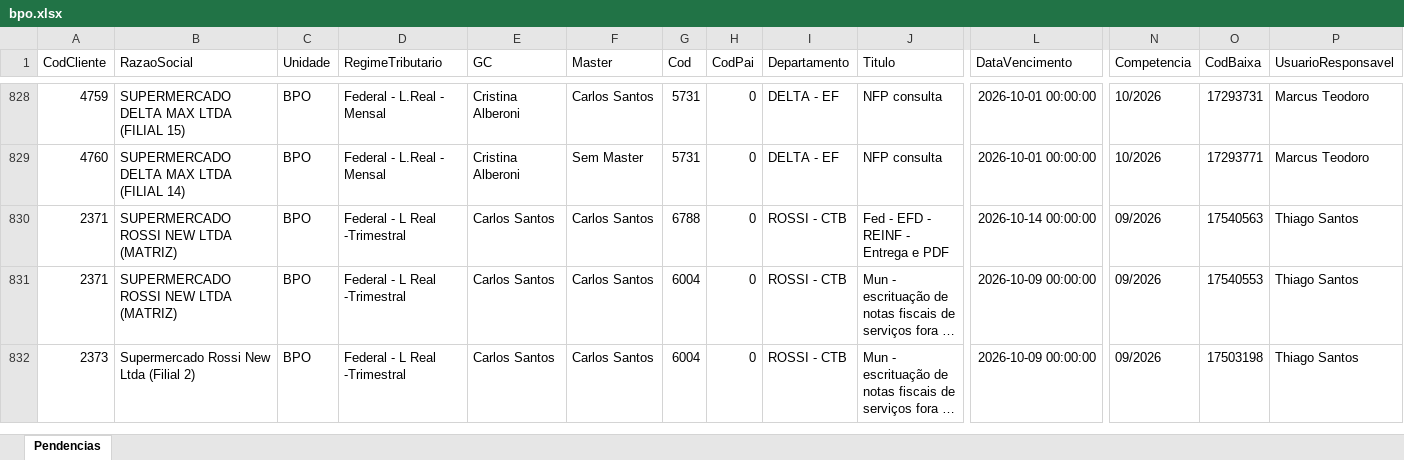
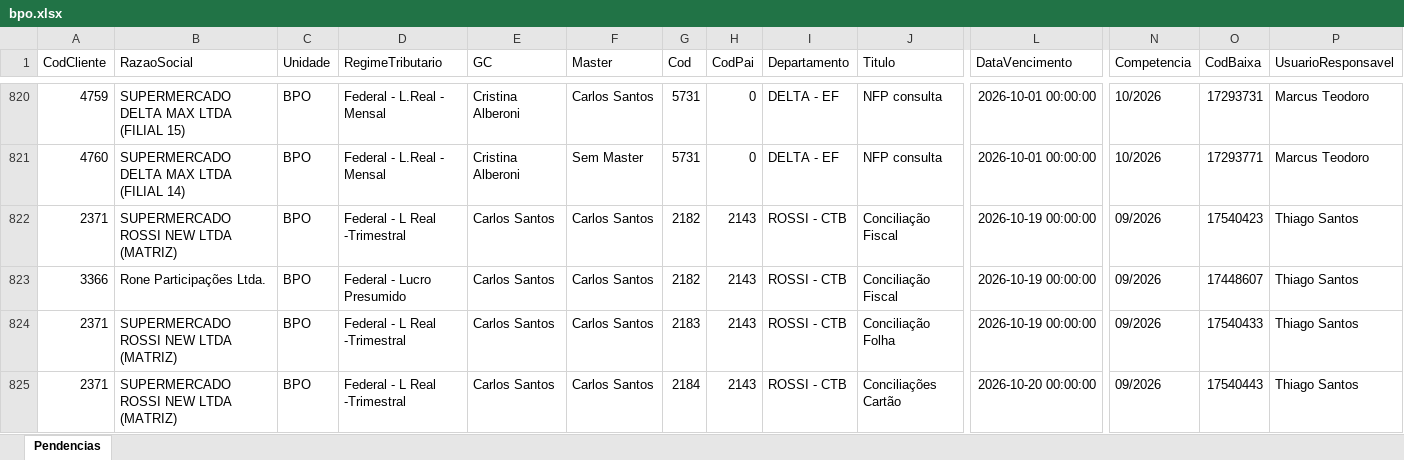
Before and after one commit to Controladoria-MG/Portal-das-tarefas, an Excel workbook: dados/base/bpo.xlsx, sheet Pendencias, drawn as a sheet; only a part is shown, gaps mark what is left out; the shorter side is filled out with more unchanged rows; long unchanged cells end in …; values as stored, in another font and other column widths than the file's, no borders; rows hold the shown columns only; the diff covers the shown part only; the diff names each change by its address in the sheet, - before the commit and + after, or states it on an @@ line.

```diff
--- a/dados/base/bpo.xlsx (sheet Pendencias)
+++ b/dados/base/bpo.xlsx (sheet Pendencias)
+row 822: 2371 | SUPERMERCADO ROSSI NEW LTDA (MATRIZ) | BPO | Federal - L Real -Trimestral | Carlos Santos | Carlos Santos | 2182 | 2143 | ROSSI - CTB | Conciliação Fiscal | 2026-10-19 00:00:00 | 09/2026 | 17540423 | Thiago Santos
+row 823: 3366 | Rone Participações Ltda. | BPO | Federal - Lucro Presumido | Carlos Santos | Carlos Santos | 2182 | 2143 | ROSSI - CTB | Conciliação Fiscal | 2026-10-19 00:00:00 | 09/2026 | 17448607 | Thiago Santos
+row 824: 2371 | SUPERMERCADO ROSSI NEW LTDA (MATRIZ) | BPO | Federal - L Real -Trimestral | Carlos Santos | Carlos Santos | 2183 | 2143 | ROSSI - CTB | Conciliação Folha | 2026-10-19 00:00:00 | 09/2026 | 17540433 | Thiago Santos
+row 825: 2371 | SUPERMERCADO ROSSI NEW LTDA (MATRIZ) | BPO | Federal - L Real -Trimestral | Carlos Santos | Carlos Santos | 2184 | 2143 | ROSSI - CTB | Conciliações Cartão | 2026-10-20 00:00:00 | 09/2026 | 17540443 | Thiago Santos
```
Also changed, not shown: 4 added rows and 8 removed rows elsewhere in this sheet, dados/base/goias.xlsx, dados/base/mg_express.xlsx, 3 other files.
